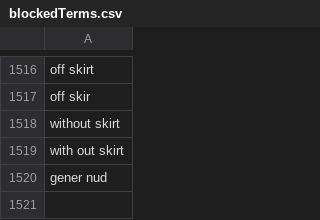
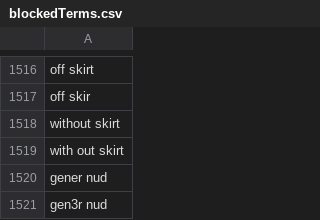
Before and after one commit to NightmaREE3Z/Focus-Master, a CSV file: blocker/lists/blockedTerms.csv, drawn as a sheet; only a part is shown, gaps mark what is left out; the diff names each change by its address in the sheet, - before the commit and + after, or states it on an @@ line.

Commit message:
Sync BraveFox Focus Master blockedTerms.csv

```diff
--- a/blocker/lists/blockedTerms.csv
+++ b/blocker/lists/blockedTerms.csv
+row 1521: gen3r nud
```
